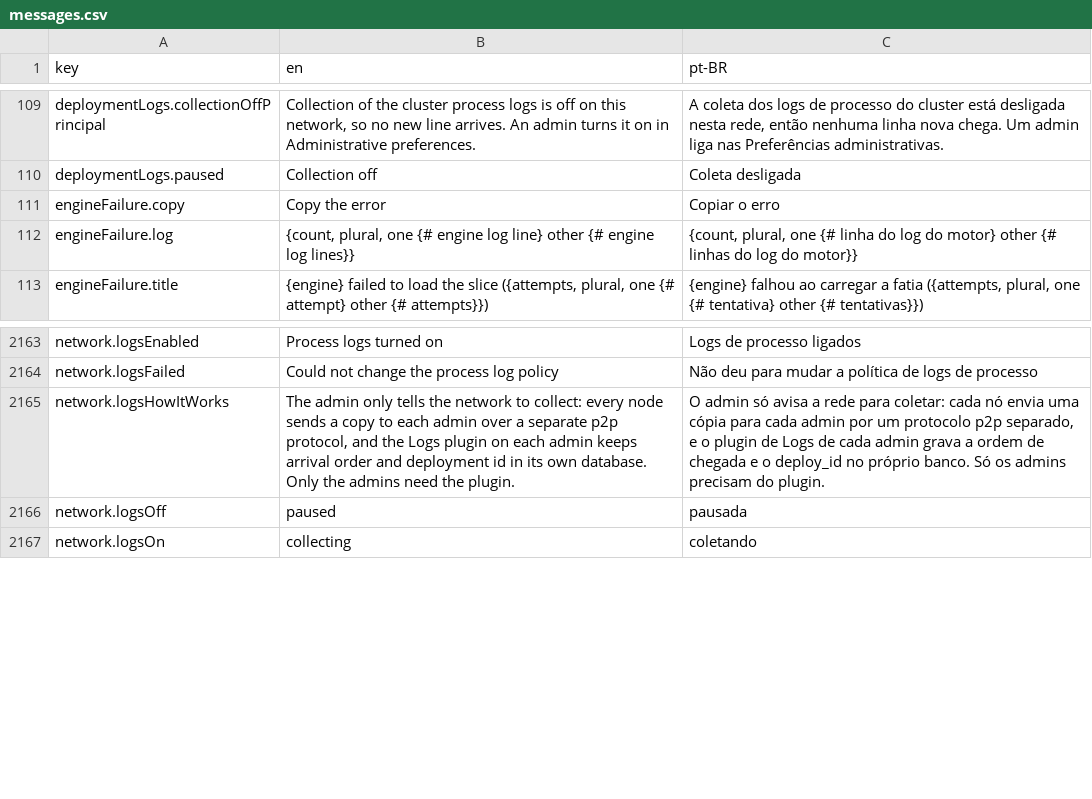
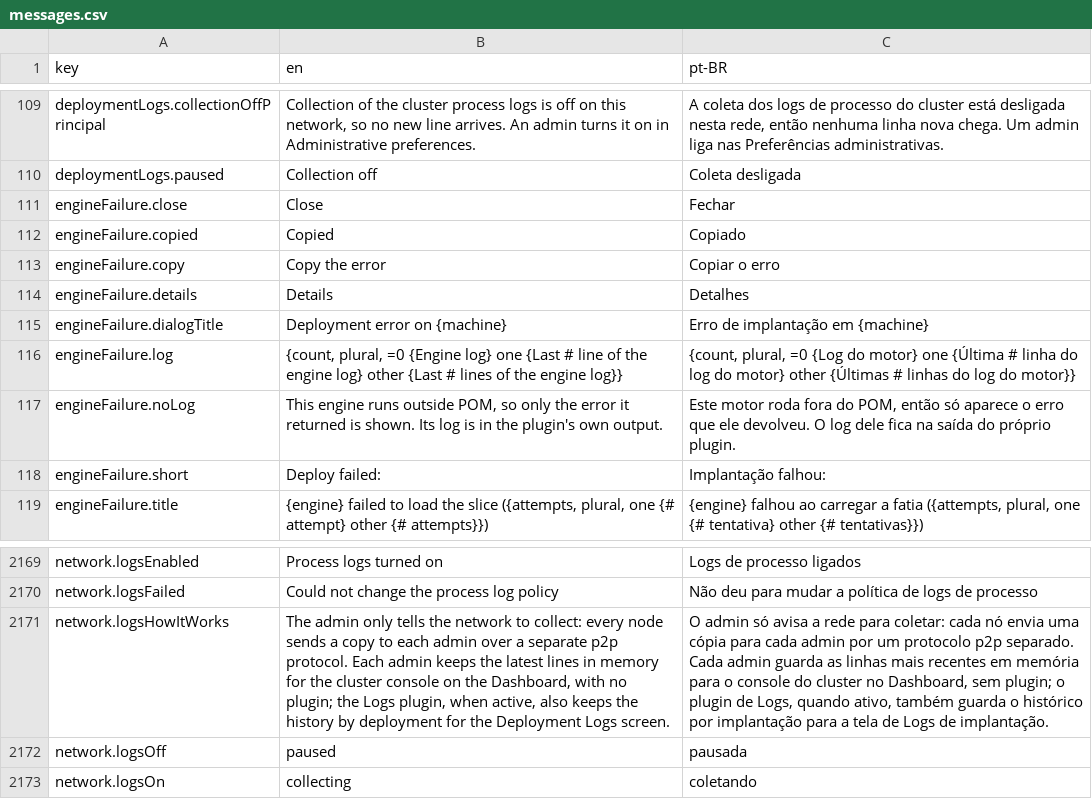
Before and after one commit to pieceofmindcloud/pom, a CSV file: apps/frontend/src/i18n/messages.csv, drawn as a sheet; only a part is shown, gaps mark what is left out; addresses are those after the commit; the diff names each change by its address in the sheet, - before the commit and + after, or states it on an @@ line.

```diff
--- a/apps/frontend/src/i18n/messages.csv
+++ b/apps/frontend/src/i18n/messages.csv
+row 111: engineFailure.close | Close | Fechar
+row 112: engineFailure.copied | Copied | Copiado
+row 114: engineFailure.details | Details | Detalhes
+row 115: engineFailure.dialogTitle | Deployment error on {machine} | Erro de implantação em {machine}
-B116 (en): {count, plural, one {# engine log line} other {# engine log lines}}
+B116 (en): {count, plural, =0 {Engine log} one {Last # line of the engine log} other {Last # lines of the engine log}}
-C116 (pt-BR): {count, plural, one {# linha do log do motor} other {# linhas do…
+C116 (pt-BR): {count, plural, =0 {Log do motor} one {Última # linha do log do motor} other {Últimas # linhas do…
+row 117: engineFailure.noLog | This engine runs outside POM, so only the error it returned is shown. Its log is in the plugin's own output. | Este motor roda fora do POM, então só aparece o erro que ele devolveu. O log dele fica na saída do próprio plugin.
+row 118: engineFailure.short | Deploy failed: | Implantação falhou:
-B2171 (en): …separate p2p protocol, and the Logs plugin on each admin keeps arrival order and deployment id in its own database. Only the admins need the plugin.
+B2171 (en): …separate p2p protocol. Each admin keeps the latest lines in memory for the cluster console on the Dashboard, with no plugin; the Logs plugin, when active, also keeps the history by deployment for the Deployment Logs screen.
-C2171 (pt-BR): …protocolo p2p separado, e o plugin de Logs de cada admin grava a ordem de chegada e o deploy_id no próprio banco. Só os admins precisam do plugin.
+C2171 (pt-BR): …protocolo p2p separado. Cada admin guarda as linhas mais recentes em memória para o console do cluster no Dashboard, sem plugin; o plugin de Logs, quando ativo, também guarda o histórico por implantação para a tela de Logs de implantação.
```
Also changed, not shown: 28 other files.
